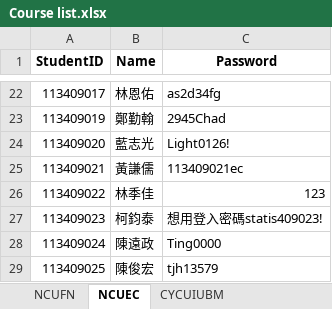
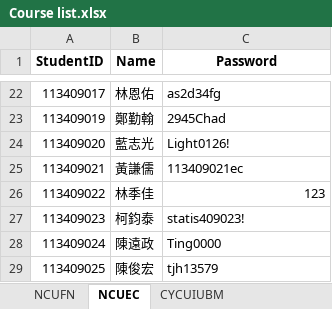
Before and after one commit to ChiJiun/StatsDiscordBot, an Excel workbook: Course List/Course list.xlsx, sheet NCUEC, drawn as a sheet; only a part is shown, gaps mark what is left out; values as stored, in another font and other column widths than the file's, no borders; the diff names each change by its address in the sheet, - before the commit and + after, or states it on an @@ line.

```diff
--- a/Course List/Course list.xlsx (sheet NCUEC)
+++ b/Course List/Course list.xlsx (sheet NCUEC)
-C27 (Password): 想用登入密碼statis409023!
+C27 (Password): statis409023!
```
Also changed, not shown: sheet NCUFN, sheet CYCUIUBM, 1 other file.
